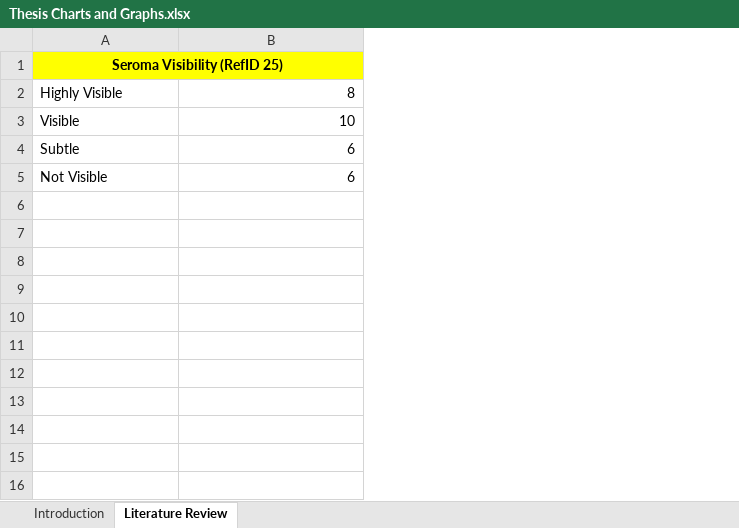
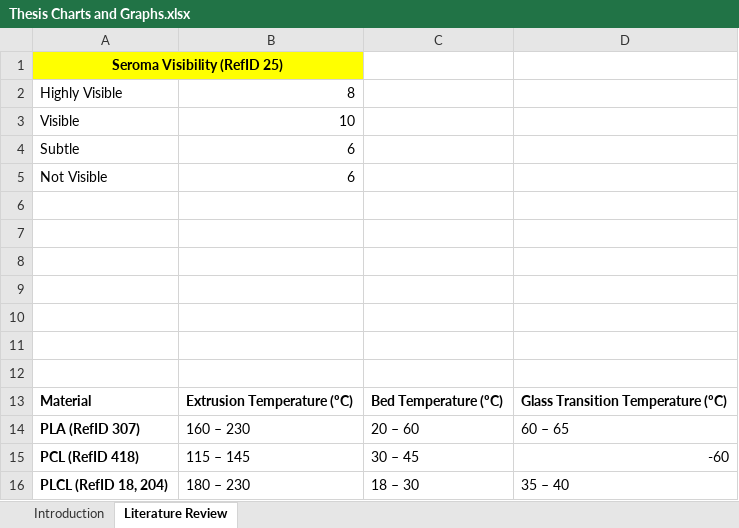
Before and after one commit to isaac-einstein36/masters-thesis, an Excel workbook: Thesis Charts and Graphs.xlsx, sheet Literature Review, drawn as a sheet; values as stored, in another font and other column widths than the file's, no borders; charts and pictures not drawn; the diff names each change by its address in the sheet, - before the commit and + after, or states it on an @@ line.

Commit message:
Finished 3D printing section of literature review

```diff
--- a/Thesis Charts and Graphs.xlsx (sheet Literature Review)
+++ b/Thesis Charts and Graphs.xlsx (sheet Literature Review)
+column C, empty
+column D, empty
+row 6: (empty)
+row 7: (empty)
+row 8: (empty)
+row 9: (empty)
+row 10: (empty)
+row 11: (empty)
+row 12: (empty)
+row 13: Material | Extrusion Temperature (ºC) | Bed Temperature (ºC) | Glass Transition Temperature (ºC)
+row 14: PLA (RefID 307) | 160 – 230 | 20 – 60 | 60 – 65
+row 15: PCL (RefID 418) | 115 – 145 | 30 – 45 | -60
+row 16: PLCL (RefID 18, 204) | 180 – 230 | 18 – 30 | 35 – 40
```
Also changed, not shown: 11 other files.
